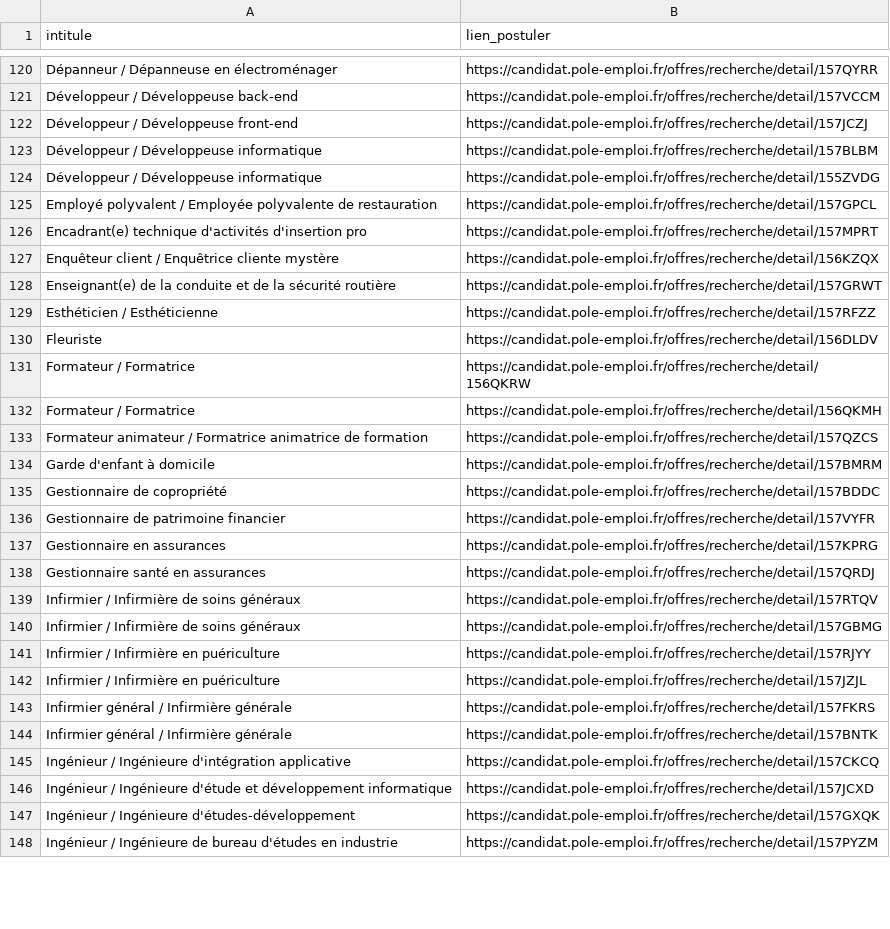
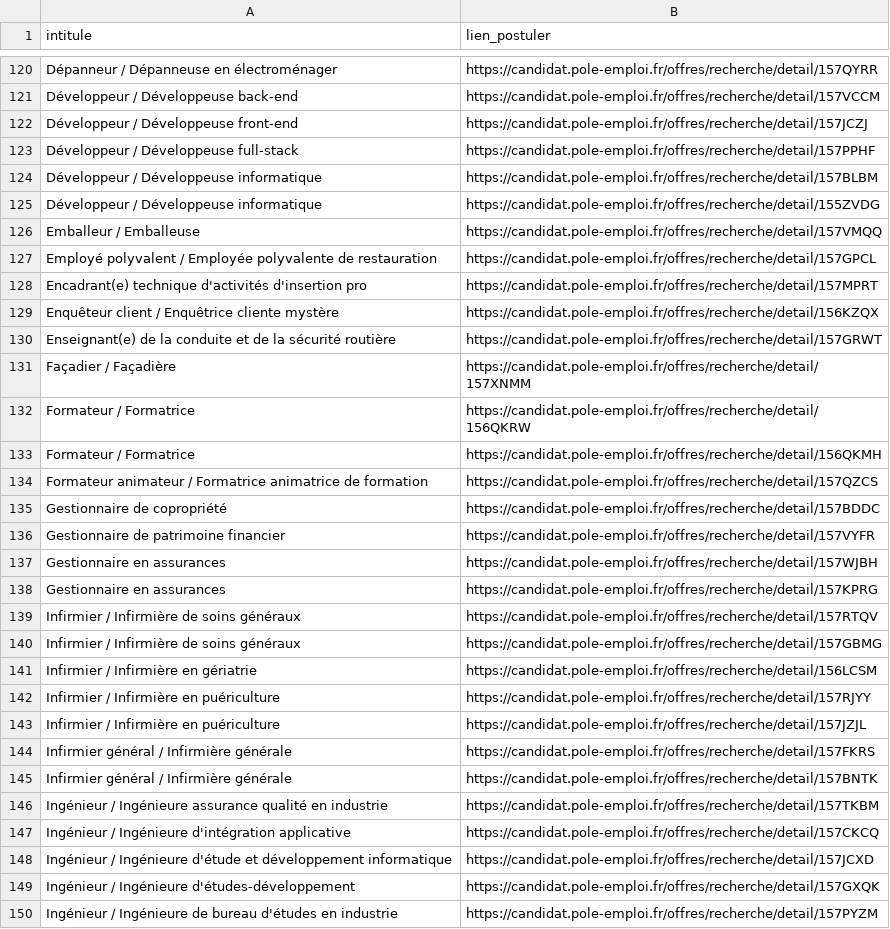
Before and after one commit to libkhadir/stats-tension-emploi-france, a CSV file: export.csv, drawn as a sheet; only a part is shown, gaps mark what is left out; removed rows and columns are numbered as before the commit, all else as after; the diff covers the shown part only; the diff names each change by its address in the sheet, - before the commit and + after, or states it on an @@ line.

Commit message:
feat: add results

```diff
--- a/export.csv
+++ b/export.csv
+row 123: Développeur / Développeuse full-stack | https://candidat.pole-emploi.fr/offres/recherche/detail/157PPHF
+row 126: Emballeur / Emballeuse | https://candidat.pole-emploi.fr/offres/recherche/detail/157VMQQ
-row 129: Esthéticien / Esthéticienne | https://candidat.pole-emploi.fr/offres/recherche/detail/157RFZZ
-row 130: Fleuriste | https://candidat.pole-emploi.fr/offres/recherche/detail/156DLDV
+row 131: Façadier / Façadière | https://candidat.pole-emploi.fr/offres/recherche/detail/157XNMM
-row 134: Garde d'enfant à domicile | https://candidat.pole-emploi.fr/offres/recherche/detail/157BMRM
+row 137: Gestionnaire en assurances | https://candidat.pole-emploi.fr/offres/recherche/detail/157WJBH
-row 138: Gestionnaire santé en assurances | https://candidat.pole-emploi.fr/offres/recherche/detail/157QRDJ
+row 141: Infirmier / Infirmière en gériatrie | https://candidat.pole-emploi.fr/offres/recherche/detail/156LCSM
+row 146: Ingénieur / Ingénieure assurance qualité en industrie | https://candidat.pole-emploi.fr/offres/recherche/detail/157TKBM
```
Also changed, not shown: 50 added rows, 32 removed rows and 2 edited cells elsewhere in this file.
